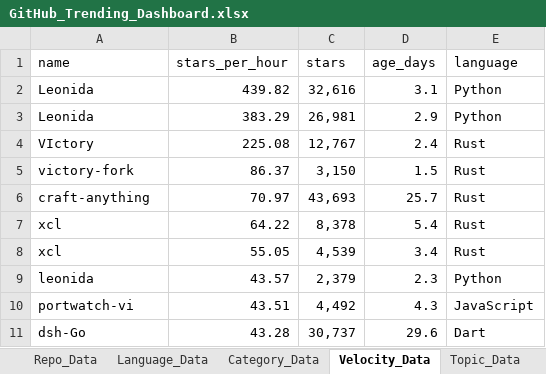
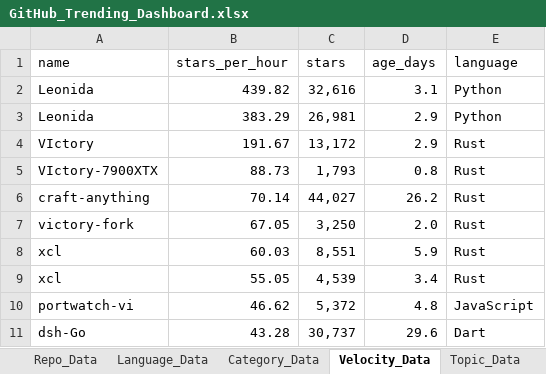
Before and after one commit to DishantBhere/GitHub-ETL-Engine, an Excel workbook: GitHub_Trending_Dashboard.xlsx, sheet Velocity_Data, drawn as a sheet; values as stored, in another font and other column widths than the file's, no borders; table styles not drawn; removed rows and columns are numbered as before the commit, all else as after; the diff names each change by its address in the sheet, - before the commit and + after, or states it on an @@ line.

```diff
--- a/GitHub_Trending_Dashboard.xlsx (sheet Velocity_Data)
+++ b/GitHub_Trending_Dashboard.xlsx (sheet Velocity_Data)
-row 4: VIctory | 225.08 | 12,767 | 2.4 | Rust
-row 5: victory-fork | 86.37 | 3,150 | 1.5 | Rust
-row 6: craft-anything | 70.97 | 43,693 | 25.7 | Rust
-row 7: xcl | 64.22 | 8,378 | 5.4 | Rust
+row 4: VIctory | 191.67 | 13,172 | 2.9 | Rust
+row 5: VIctory-7900XTX | 88.73 | 1,793 | 0.8 | Rust
+row 6: craft-anything | 70.14 | 44,027 | 26.2 | Rust
+row 7: victory-fork | 67.05 | 3,250 | 2.0 | Rust
+row 8: xcl | 60.03 | 8,551 | 5.9 | Rust
-row 9: leonida | 43.57 | 2,379 | 2.3 | Python
-row 10: portwatch-vi | 43.51 | 4,492 | 4.3 | JavaScript
+row 10: portwatch-vi | 46.62 | 5,372 | 4.8 | JavaScript
```
Also changed, not shown: sheet Repo_Data, sheet Language_Data, sheet Topic_Data, sheet Activity_Data, sheet Config, sheet Category_Data, 7 other files.
